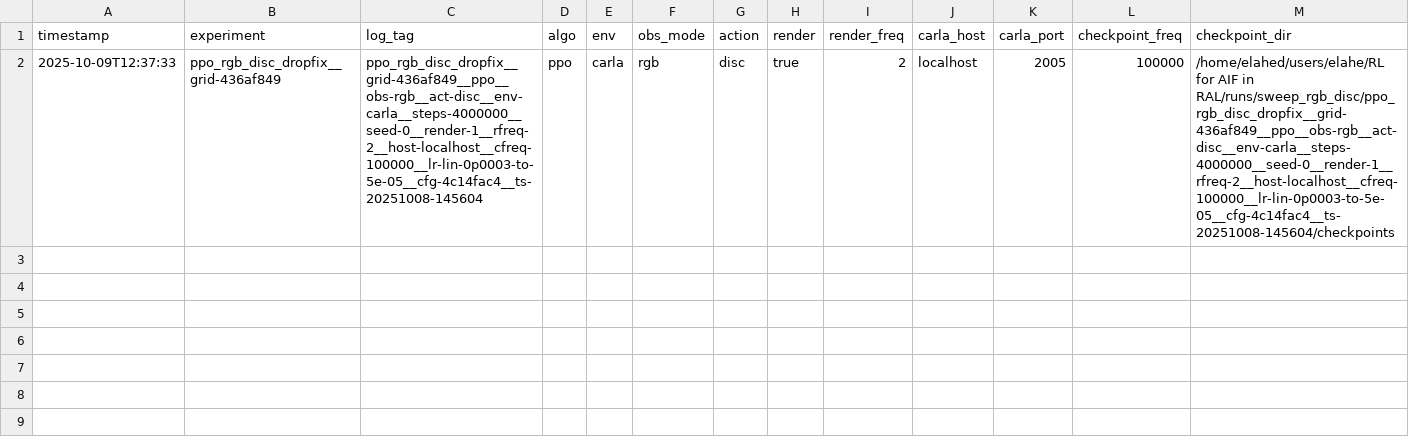
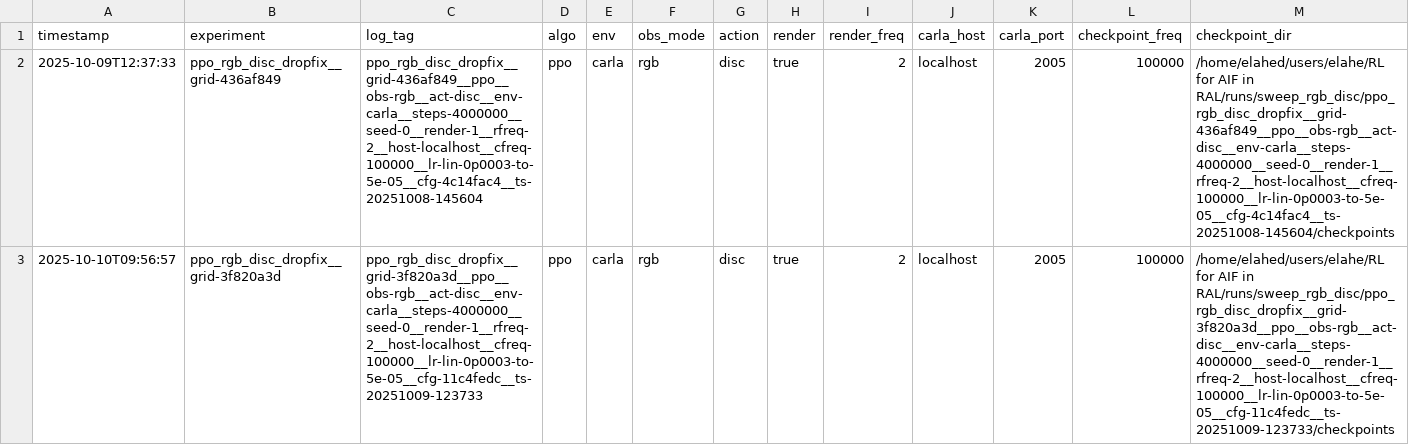
Before and after one commit to ElaheDlv/RL-for-AIF-in-RAL, a CSV file: runs/sweep_rgb_disc/summary.csv, drawn as a sheet; only a part is shown; rows hold the shown columns only; the diff names each change by its address in the sheet, - before the commit and + after, or states it on an @@ line.

```diff
--- a/runs/sweep_rgb_disc/summary.csv
+++ b/runs/sweep_rgb_disc/summary.csv
+row 3: 2025-10-10T09:56:57 | ppo_rgb_disc_dropfix__grid-3f820a3d | ppo_rgb_disc_dropfix__grid-3f820a3d__ppo__obs-rgb__act-disc__env-carla__steps-4000000__seed-0__render-1__rfreq-2__host-localhost__cfreq-100000__lr-lin-0p0003-to-5e-05__cfg-11c4fedc__ts-20251009-123733 | ppo | carla | rgb | disc | true | 2 | localhost | 2005 | 100000 | /home/elahed/users/elahe/RL for AIF in RAL/runs/sweep_rgb_disc/ppo_rgb_disc_dropfix__grid-3f820a3d__ppo__obs-rgb__act-disc__env-carla__steps-4000000__seed-0__render-1__rfreq-2__host-localhost__cfreq-100000__lr-lin-0p0003-to-5e-05__cfg-11c4fedc__ts-20251009-123733/checkpoints
```
Also changed, not shown: 6 other files.
